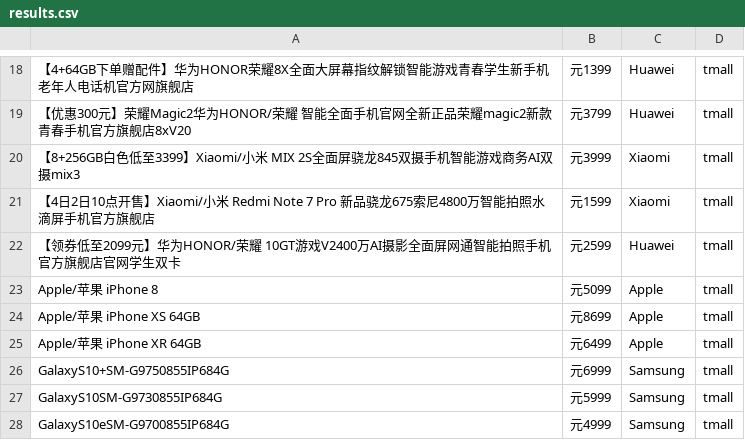
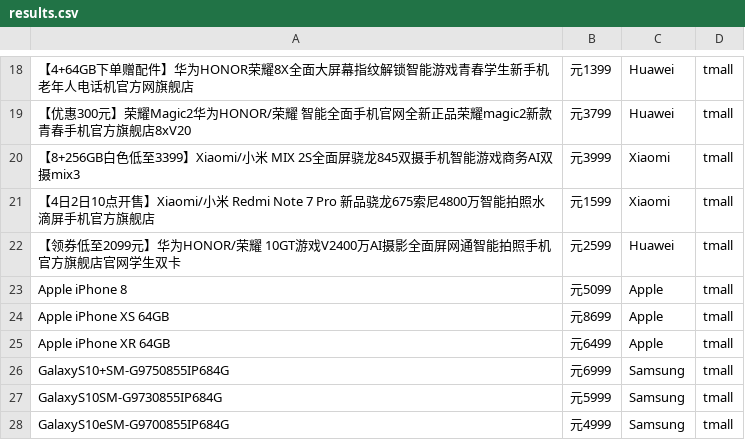
Before and after one commit to fatcha14/EECS_393_Spring_2019, a CSV file: app/src/main/res/raw/results.csv, drawn as a sheet; only a part is shown, gaps mark what is left out; the diff names each change by its address in the sheet, - before the commit and + after, or states it on an @@ line.

```diff
--- a/app/src/main/res/raw/results.csv
+++ b/app/src/main/res/raw/results.csv
-A23: Apple/苹果 iPhone 8
+A23: Apple iPhone 8
-A24: Apple/苹果 iPhone XS 64GB
+A24: Apple iPhone XS 64GB
-A25: Apple/苹果 iPhone XR 64GB
+A25: Apple iPhone XR 64GB
```
Also changed, not shown: 2 other files.
